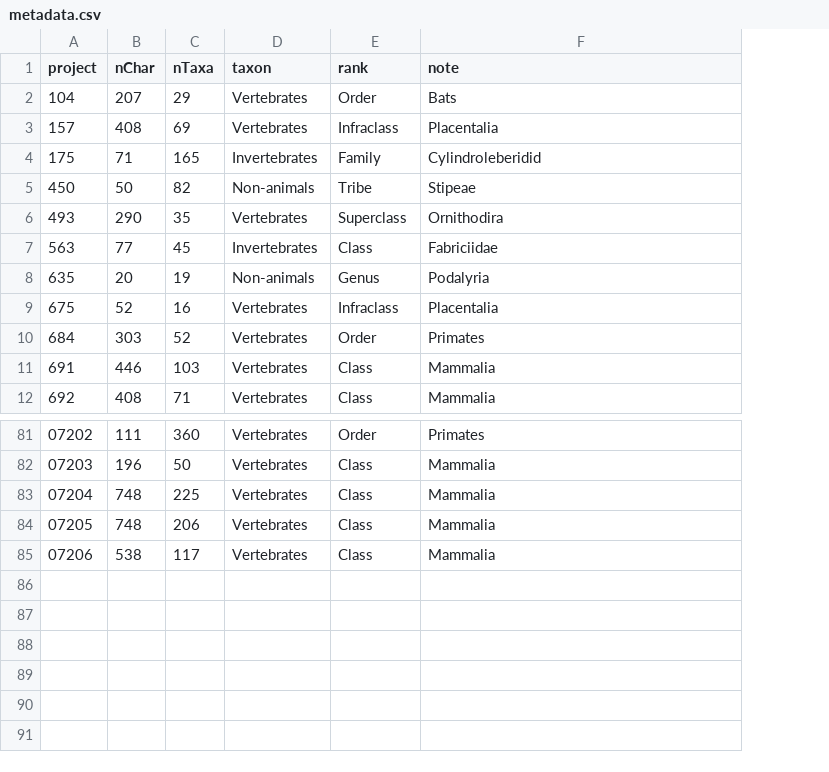
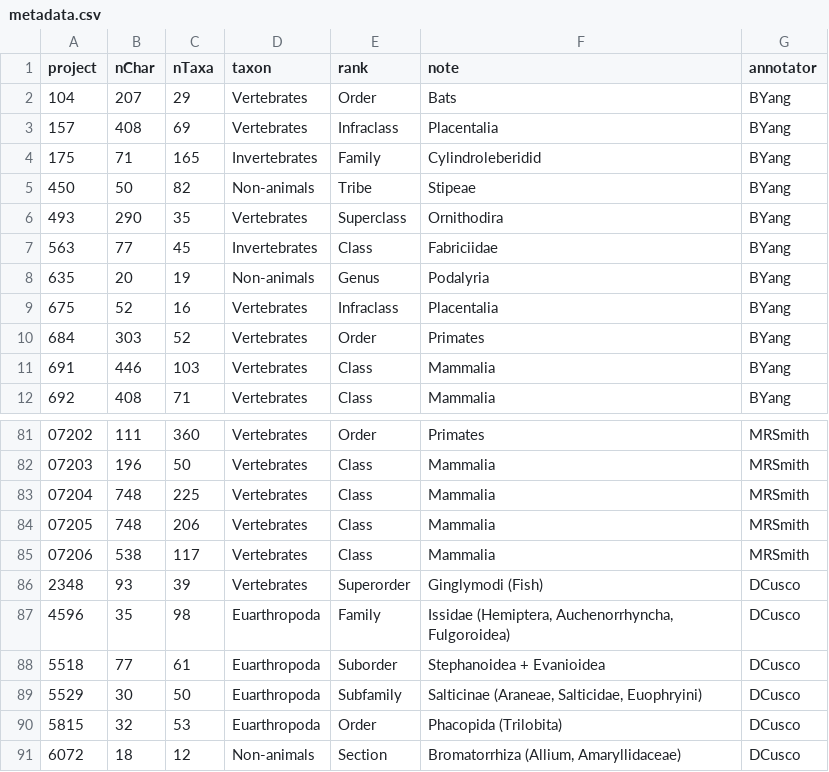
Before and after one commit to neo-trans/matrices, a CSV file: metadata.csv, drawn as a sheet; only a part is shown, gaps mark what is left out; the diff names each change by its address in the sheet, - before the commit and + after, or states it on an @@ line.

```diff
--- a/metadata.csv
+++ b/metadata.csv
+column G (annotator), rows 2-12: all BYang; rows 81-85: all MRSmith
+row 86: 2348 | 93 | 39 | Vertebrates | Superorder | Ginglymodi (Fish) | DCusco
+row 87: 4596 | 35 | 98 | Euarthropoda | Family | Issidae (Hemiptera, Auchenorrhyncha, Fulgoroidea) | DCusco
+row 88: 5518 | 77 | 61 | Euarthropoda | Suborder | Stephanoidea + Evanioidea | DCusco
+row 89: 5529 | 30 | 50 | Euarthropoda | Subfamily | Salticinae (Araneae, Salticidae, Euophryini) | DCusco
+row 90: 5815 | 32 | 53 | Euarthropoda | Order | Phacopida (Trilobita) | DCusco
+row 91: 6072 | 18 | 12 | Non-animals | Section | Bromatorrhiza (Allium, Amaryllidaceae) | DCusco
```
Also changed, not shown: 11 other files.
